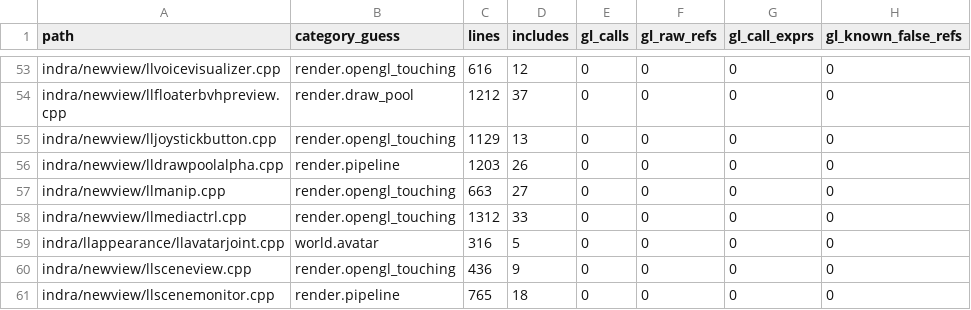
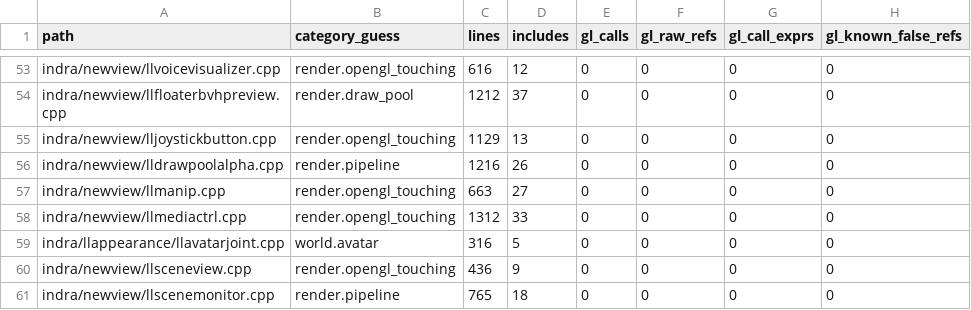
Before and after one commit to Minuit-Ferina/Mare-viewer, a CSV file: docs/architecture/generated/source_inventory.csv, drawn as a sheet; only a part is shown, gaps mark what is left out; the diff names each change by its address in the sheet, - before the commit and + after, or states it on an @@ line.

```diff
--- a/docs/architecture/generated/source_inventory.csv
+++ b/docs/architecture/generated/source_inventory.csv
-C56 (lines): 1203
+C56 (lines): 1216
```
Also changed, not shown: 4 other files.
